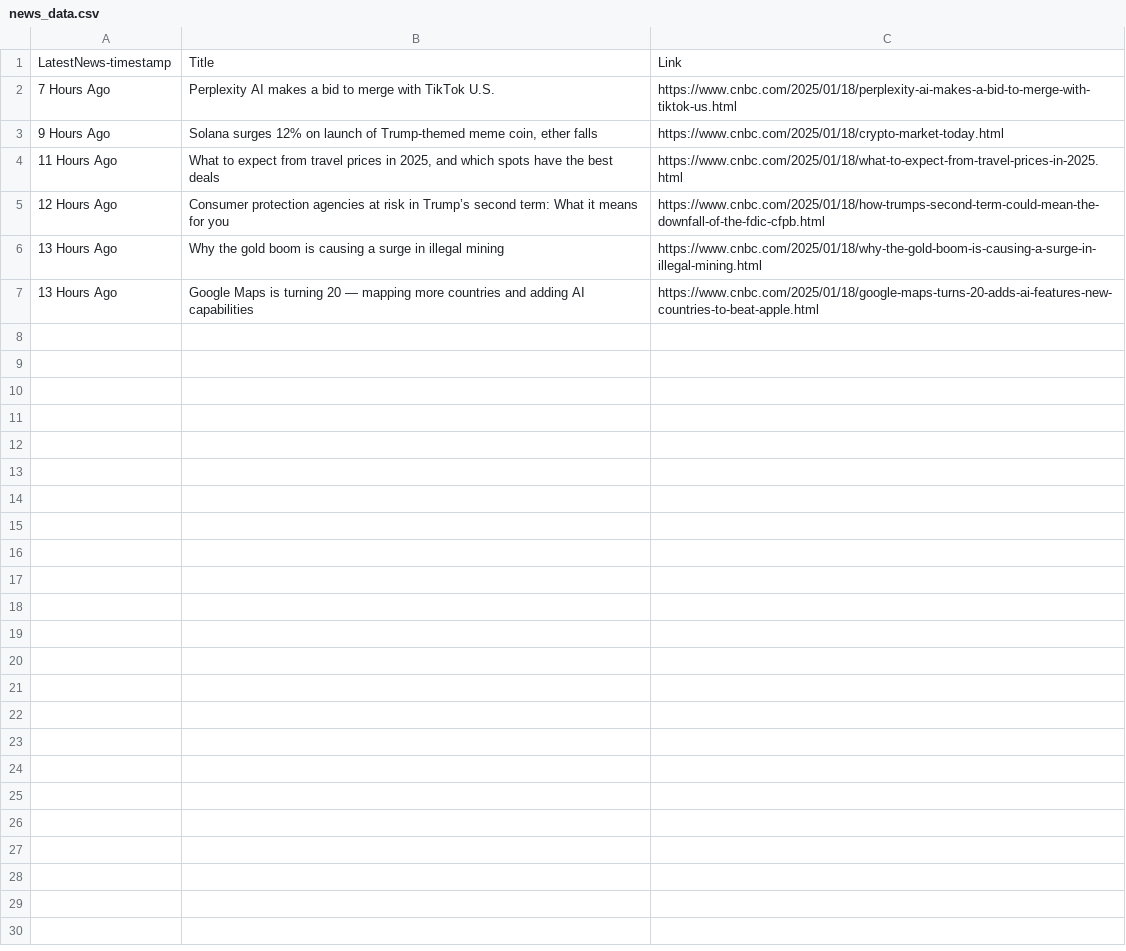
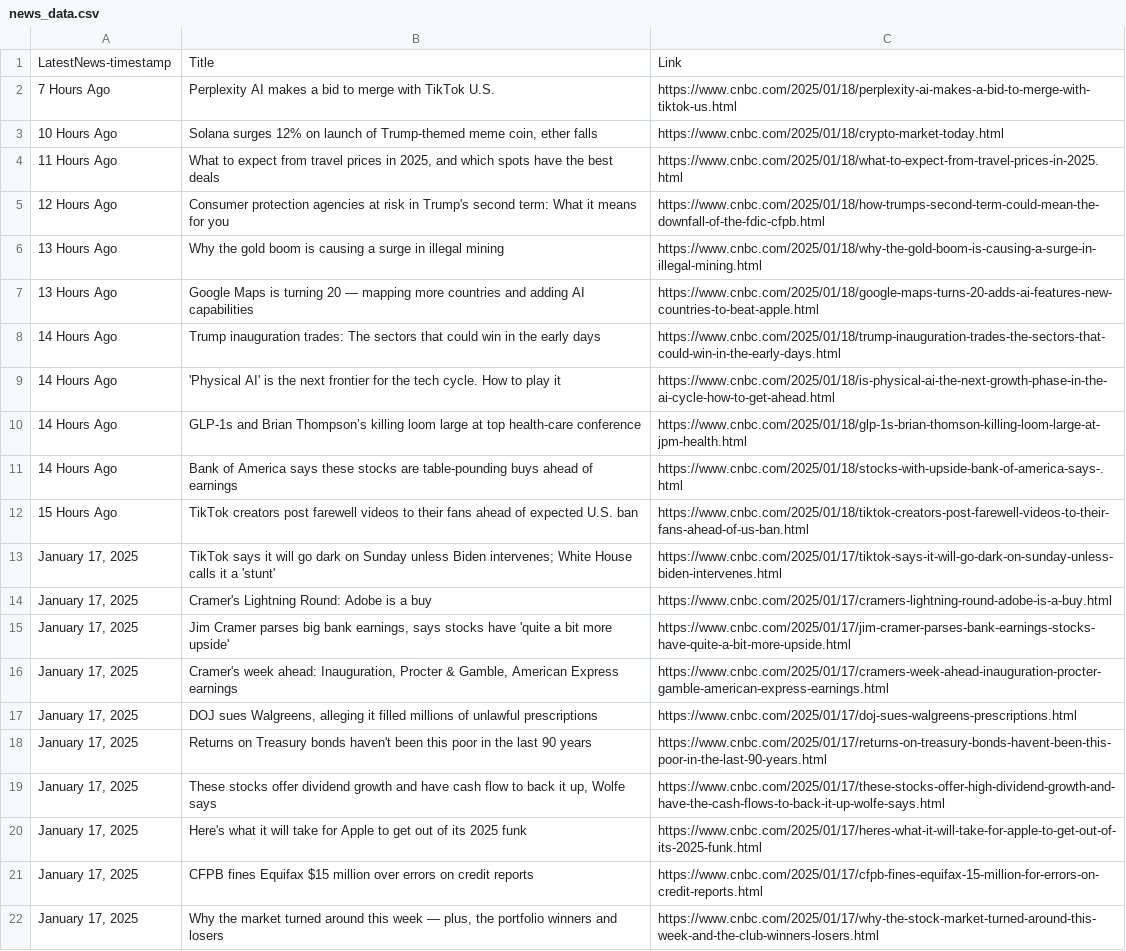
Before and after one commit to jiayingwang117/DSCI-560-Lab1, a CSV file: data/processed_data/news_data.csv, drawn as a sheet; only a part is shown; the diff covers the shown part only.

Commit message:
scraped

```diff
--- a/data/processed_data/news_data.csv
+++ b/data/processed_data/news_data.csv
@@ -2,6 +2,21 @@ LatestNews-timestamp,Title,Link
 7 Hours Ago,Perplexity AI makes a bid to merge with TikTok U.S.,https://www.cnbc.com/2025/01/18/perplexity-ai-makes-a-bid-to-merge-with-tiktok-us.html
-9 Hours Ago,"Solana surges 12% on launch of Trump-themed meme coin, ether falls",https://www.cnbc.com/2025/01/18/crypto-market-today.html
+10 Hours Ago,"Solana surges 12% on launch of Trump-themed meme coin, ether falls",https://www.cnbc.com/2025/01/18/crypto-market-today.html
 11 Hours Ago,"What to expect from travel prices in 2025, and which spots have the best deals",https://www.cnbc.com/2025/01/18/what-to-expect-from-travel-prices-in-2025.html
-12 Hours Ago,Consumer protection agencies at risk in Trump’s second term: What it means for you,https://www.cnbc.com/2025/01/18/how-trumps-second-term-could-mean-the-downfall-of-the-fdic-cfpb.html
+12 Hours Ago,Consumer protection agencies at risk in Trump's second term: What it means for you,https://www.cnbc.com/2025/01/18/how-trumps-second-term-could-mean-the-downfall-of-the-fdic-cfpb.html
 13 Hours Ago,Why the gold boom is causing a surge in illegal mining,https://www.cnbc.com/2025/01/18/why-the-gold-boom-is-causing-a-surge-in-illegal-mining.html
 13 Hours Ago,Google Maps is turning 20 — mapping more countries and adding AI capabilities,https://www.cnbc.com/2025/01/18/google-maps-turns-20-adds-ai-features-new-countries-to-beat-apple.html
+14 Hours Ago,Trump inauguration trades: The sectors that could win in the early days,https://www.cnbc.com/2025/01/18/trump-inauguration-trades-the-sectors-that-could-win-in-the-early-days.html
+14 Hours Ago,'Physical AI' is the next frontier for the tech cycle. How to play it,https://www.cnbc.com/2025/01/18/is-physical-ai-the-next-growth-phase-in-the-ai-cycle-how-to-get-ahead.html
+14 Hours Ago,GLP-1s and Brian Thompson’s killing loom large at top health-care conference,https://www.cnbc.com/2025/01/18/glp-1s-brian-thomson-killing-loom-large-at-jpm-health.html
+14 Hours Ago,Bank of America says these stocks are table-pounding buys ahead of earnings,https://www.cnbc.com/2025/01/18/stocks-with-upside-bank-of-america-says-.html
+15 Hours Ago,TikTok creators post farewell videos to their fans ahead of expected U.S. ban,https://www.cnbc.com/2025/01/18/tiktok-creators-post-farewell-videos-to-their-fans-ahead-of-us-ban.html
+"January 17, 2025",TikTok says it will go dark on Sunday unless Biden intervenes; White House calls it a 'stunt',https://www.cnbc.com/2025/01/17/tiktok-says-it-will-go-dark-on-sunday-unless-biden-intervenes.html
+"January 17, 2025",Cramer's Lightning Round: Adobe is a buy,https://www.cnbc.com/2025/01/17/cramers-lightning-round-adobe-is-a-buy.html
+"January 17, 2025","Jim Cramer parses big bank earnings, says stocks have 'quite a bit more upside'",https://www.cnbc.com/2025/01/17/jim-cramer-parses-bank-earnings-stocks-have-quite-a-bit-more-upside.html
+"January 17, 2025","Cramer's week ahead: Inauguration, Procter & Gamble, American Express earnings",https://www.cnbc.com/2025/01/17/cramers-week-ahead-inauguration-procter-gamble-american-express-earnings.html
+"January 17, 2025","DOJ sues Walgreens, alleging it filled millions of unlawful prescriptions",https://www.cnbc.com/2025/01/17/doj-sues-walgreens-prescriptions.html
+"January 17, 2025",Returns on Treasury bonds haven't been this poor in the last 90 years,https://www.cnbc.com/2025/01/17/returns-on-treasury-bonds-havent-been-this-poor-in-the-last-90-years.html
+"January 17, 2025","These stocks offer dividend growth and have cash flow to back it up, Wolfe says",https://www.cnbc.com/2025/01/17/these-stocks-offer-high-dividend-growth-and-have-the-cash-flows-to-back-it-up-wolfe-says.html
+"January 17, 2025",Here's what it will take for Apple to get out of its 2025 funk,https://www.cnbc.com/2025/01/17/heres-what-it-will-take-for-apple-to-get-out-of-its-2025-funk.html
+"January 17, 2025",CFPB fines Equifax $15 million over errors on credit reports,https://www.cnbc.com/2025/01/17/cfpb-fines-equifax-15-million-for-errors-on-credit-reports.html
+"January 17, 2025","Why the market turned around this week — plus, the portfolio winners and losers",https://www.cnbc.com/2025/01/17/why-the-stock-market-turned-around-this-week-and-the-club-winners-losers.html
```
Also changed, not shown: 9 added rows elsewhere in this file.
